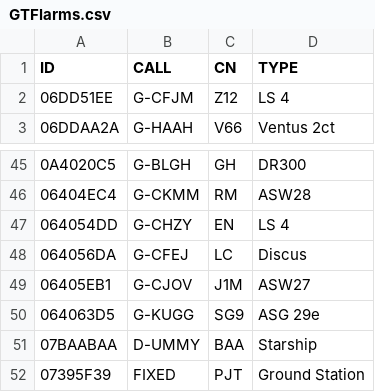
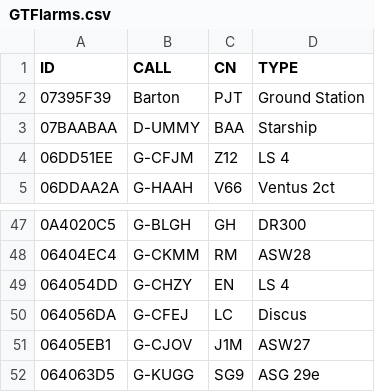
Before and after one commit to scorer/contestants, a CSV file: GTFlarms.csv, drawn as a sheet; only a part is shown, gaps mark what is left out.

Commit message:
Update GTFlarms.csv

```diff
--- a/GTFlarms.csv
+++ b/GTFlarms.csv
@@ -1,2 +1,4 @@
 ID,CALL,CN,TYPE
+07395F39,Barton,PJT,Ground Station
+07BAABAA,D-UMMY,BAA,Starship
 06DD51EE,G-CFJM,Z12,LS 4
@@ -50,3 +52 @@ ID,CALL,CN,TYPE
 064063D5,G-KUGG,SG9,ASG 29e
-07BAABAA,D-UMMY,BAA,Starship
-07395F39,FIXED,PJT,Ground Station
```
